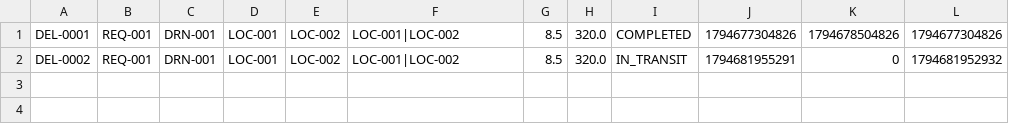
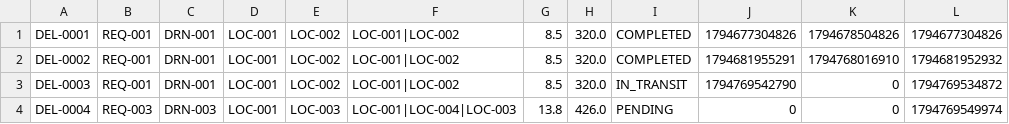
Before and after one commit to aryan7889/Java-Project-for-the-Manging-Drones, a CSV file: backend/data/deliveries.csv, drawn as a sheet.

```diff
--- a/backend/data/deliveries.csv
+++ b/backend/data/deliveries.csv
@@ -1,2 +1,4 @@
 DEL-0001,REQ-001,DRN-001,LOC-001,LOC-002,LOC-001|LOC-002,8.5,320.0,COMPLETED,1794677304826,1794678504826,1794677304826
-DEL-0002,REQ-001,DRN-001,LOC-001,LOC-002,LOC-001|LOC-002,8.5,320.0,IN_TRANSIT,1794681955291,0,1794681952932
+DEL-0002,REQ-001,DRN-001,LOC-001,LOC-002,LOC-001|LOC-002,8.5,320.0,COMPLETED,1794681955291,1794768016910,1794681952932
+DEL-0003,REQ-001,DRN-001,LOC-001,LOC-002,LOC-001|LOC-002,8.5,320.0,IN_TRANSIT,1794769542790,0,1794769534872
+DEL-0004,REQ-003,DRN-003,LOC-001,LOC-003,LOC-001|LOC-004|LOC-003,13.8,426.0,PENDING,0,0,1794769549974
```
Also changed, not shown: backend/data/drones.csv, backend/data/relief_requests.csv, 12 other files.
